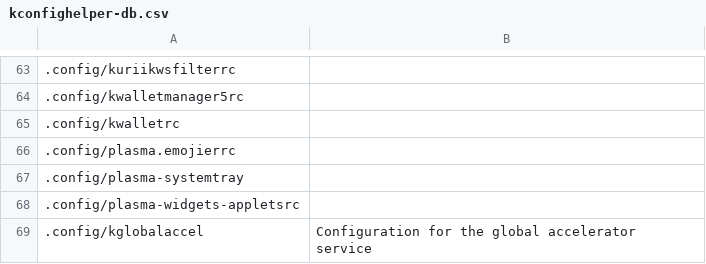
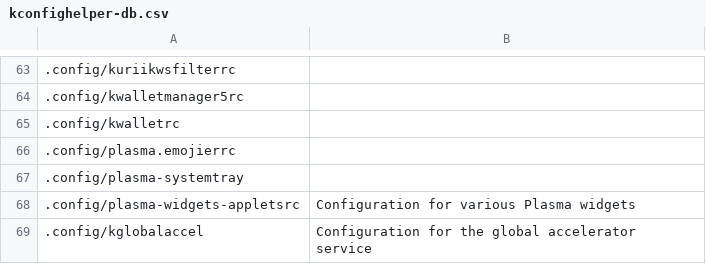
Before and after one commit to rdbeni0/kconfighelper, a CSV file: kconfighelper-db.csv, drawn as a sheet; only a part is shown, gaps mark what is left out; the diff names each change by its address in the sheet, - before the commit and + after, or states it on an @@ line.

Commit message:
DATE: 2023-07-30

```diff
--- a/kconfighelper-db.csv
+++ b/kconfighelper-db.csv
-B68: (empty)
+B68: Configuration for various Plasma widgets
```
